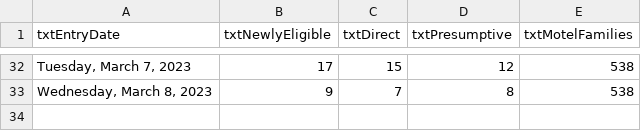
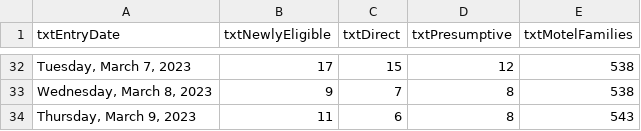
Before and after one commit to BostonGlobe/nr-scraper-housing-stabiliation-data, a CSV file: data/housing-stabilization.csv, drawn as a sheet; only a part is shown, gaps mark what is left out.

```diff
--- a/data/housing-stabilization.csv
+++ b/data/housing-stabilization.csv
@@ -33 +33,2 @@ txtEntryDate,txtNewlyEligible,txtDirect,txtPresumptive,txtMotelFamilies
 "Wednesday, March 8, 2023",9,7,8,538
+"Thursday, March 9, 2023",11,6,8,543
```
